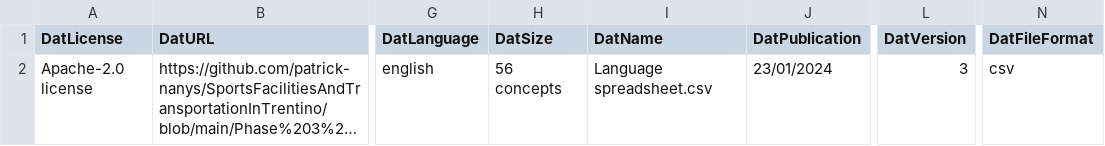
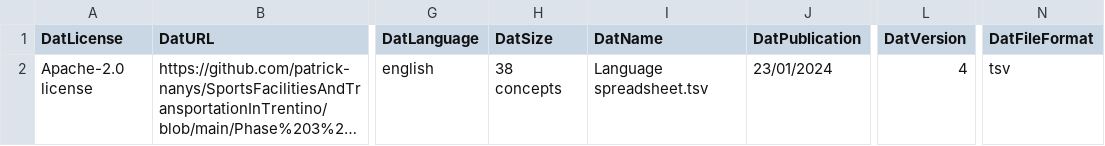
Before and after one commit to patrick-nanys/SportsFacilitiesAndTransportationInTrentino, a CSV file: Metadata/Language_metadata.csv, drawn as a sheet; only a part is shown, gaps mark what is left out; long unchanged cells end in …; the diff names each change by its address in the sheet, - before the commit and + after, or states it on an @@ line.

```diff
--- a/Metadata/Language_metadata.csv
+++ b/Metadata/Language_metadata.csv
-H2 (DatSize): 56 concepts
+H2 (DatSize): 38 concepts
-I2 (DatName): Language spreadsheet.csv
+I2 (DatName): Language spreadsheet.tsv
-L2 (DatVersion): 3
+L2 (DatVersion): 4
-N2 (DatFileFormat): csv
+N2 (DatFileFormat): tsv
```
Also changed, not shown: Metadata/Dataset_Metadata.csv, Metadata/Knowledge_metadata.csv, 1 other file.
